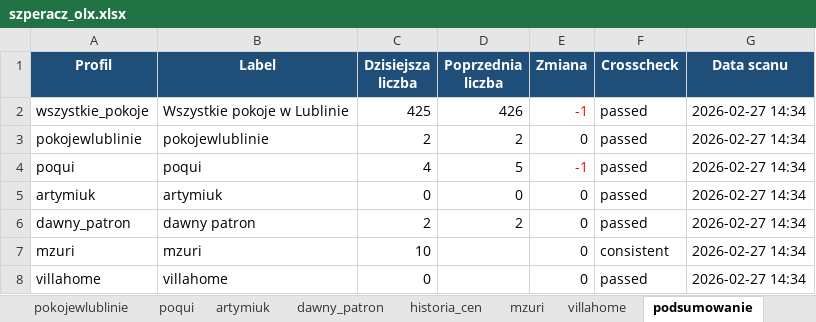
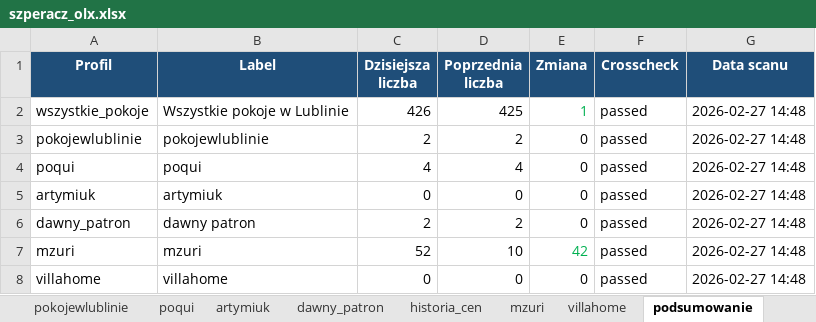
Before and after one commit to Bonaventura-EW/SZPERACZ, an Excel workbook: data/szperacz_olx.xlsx, sheet podsumowanie, drawn as a sheet; values as stored, in another font and other column widths than the file's, no borders; the diff names each change by its address in the sheet, - before the commit and + after, or states it on an @@ line.

```diff
--- a/data/szperacz_olx.xlsx (sheet podsumowanie)
+++ b/data/szperacz_olx.xlsx (sheet podsumowanie)
-C2 (Dzisiejsza liczba): 425
+C2 (Dzisiejsza liczba): 426
-D2 (Poprzednia liczba): 426
+D2 (Poprzednia liczba): 425
-E2 (Zmiana): -1
+E2 (Zmiana): 1
-E2 text colour: #FF0000
+E2 text colour: #00B050
-G2:G8 (Data scanu): 2026-02-27 14:34
+G2:G8 (Data scanu): 2026-02-27 14:48
-D4 (Poprzednia liczba): 5
+D4 (Poprzednia liczba): 4
-E4 (Zmiana): -1
+E4 (Zmiana): 0
-E4 text colour: #FF0000
+E4 text colour: black
-C7 (Dzisiejsza liczba): 10
+C7 (Dzisiejsza liczba): 52
-D7 (Poprzednia liczba): (empty)
+D7 (Poprzednia liczba): 10
-E7 (Zmiana): 0
+E7 (Zmiana): 42
-E7 text colour: black
+E7 text colour: #00B050
-F7 (Crosscheck): consistent
+F7 (Crosscheck): passed
-D8 (Poprzednia liczba): (empty)
+D8 (Poprzednia liczba): 0
```
Also changed, not shown: sheet historia_cen, sheet wszystkie_pokoje, sheet mzuri, sheet poqui, sheet pokojewlublinie, sheet dawny_patron, 2 more sheets, 1 other file.
